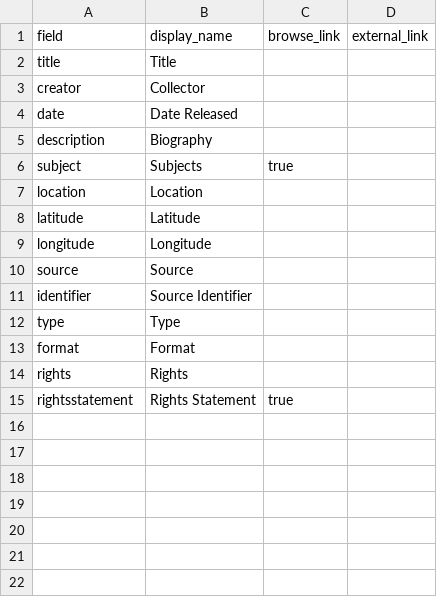
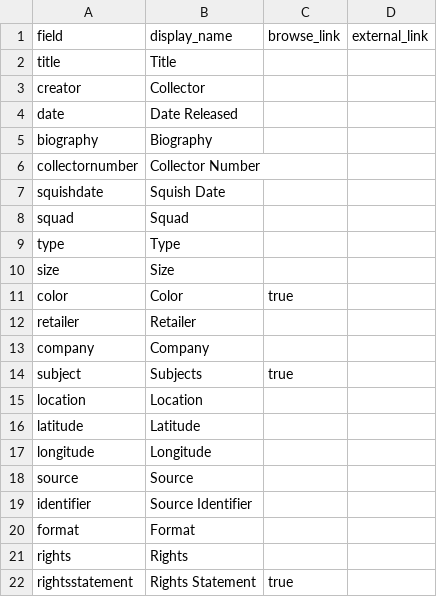
Before and after one commit to tsstrong/squishmallow, a CSV file: _data/config-metadata.csv, drawn as a sheet.

Commit message:
Update config-metadata.csv

```diff
--- a/_data/config-metadata.csv
+++ b/_data/config-metadata.csv
@@ -4,3 +4,11 @@ creator,Collector,,
 date,Date Released,,
-description,Biography,,
+biography,Biography,,
+collectornumber,Collector Number,,
+squishdate,Squish Date,,
+squad,Squad,,
+type,Type,,
+size,Size,,
+color,Color,true,
+retailer,Retailer,,
+company,Company,,
 subject,Subjects,true,
@@ -11,3 +19,2 @@ source,Source,,
 identifier,Source Identifier,,
-type,Type,,
 format,Format,,
```
